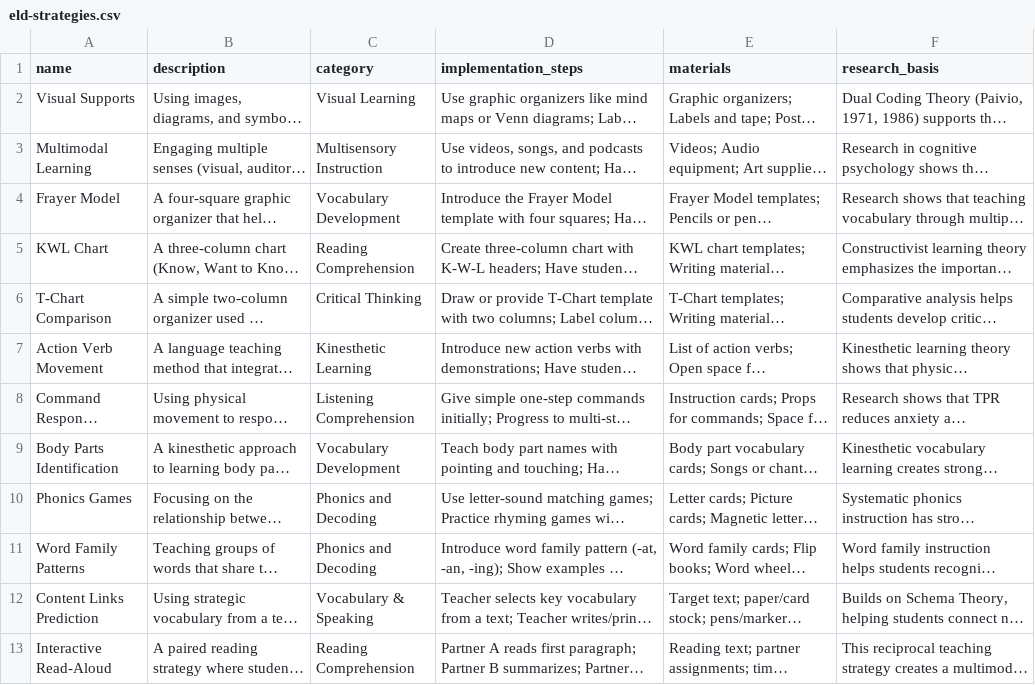
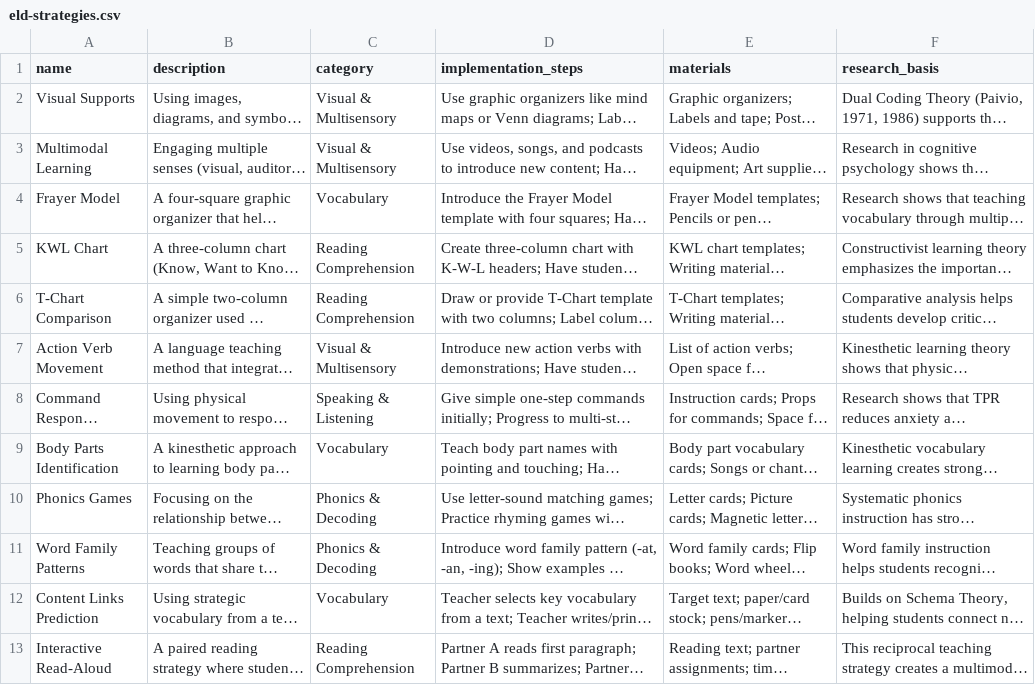
Before and after one commit to DerikVo/derikvo.github.io, a CSV file: Data/eld-strategies.csv, drawn as a sheet; only a part is shown; long unchanged cells end in …; the diff covers the shown part only; the diff names each change by its address in the sheet, - before the commit and + after, or states it on an @@ line.

Commit message:
condensed categories and added hyperlinks

```diff
--- a/Data/eld-strategies.csv
+++ b/Data/eld-strategies.csv
-C2 (category): Visual Learning
+C2 (category): Visual & Multisensory
-C3 (category): Multisensory Instruction
+C3 (category): Visual & Multisensory
-C4 (category): Vocabulary Development
+C4 (category): Vocabulary
-C6 (category): Critical Thinking
+C6 (category): Reading Comprehension
-C7 (category): Kinesthetic Learning
+C7 (category): Visual & Multisensory
-C8 (category): Listening Comprehension
+C8 (category): Speaking & Listening
-C9 (category): Vocabulary Development
+C9 (category): Vocabulary
-C10:C11 (category): Phonics and Decoding
+C10:C11 (category): Phonics & Decoding
-C12 (category): Vocabulary & Speaking
+C12 (category): Vocabulary
```
Also changed, not shown: 77 edited cells elsewhere in this file.
